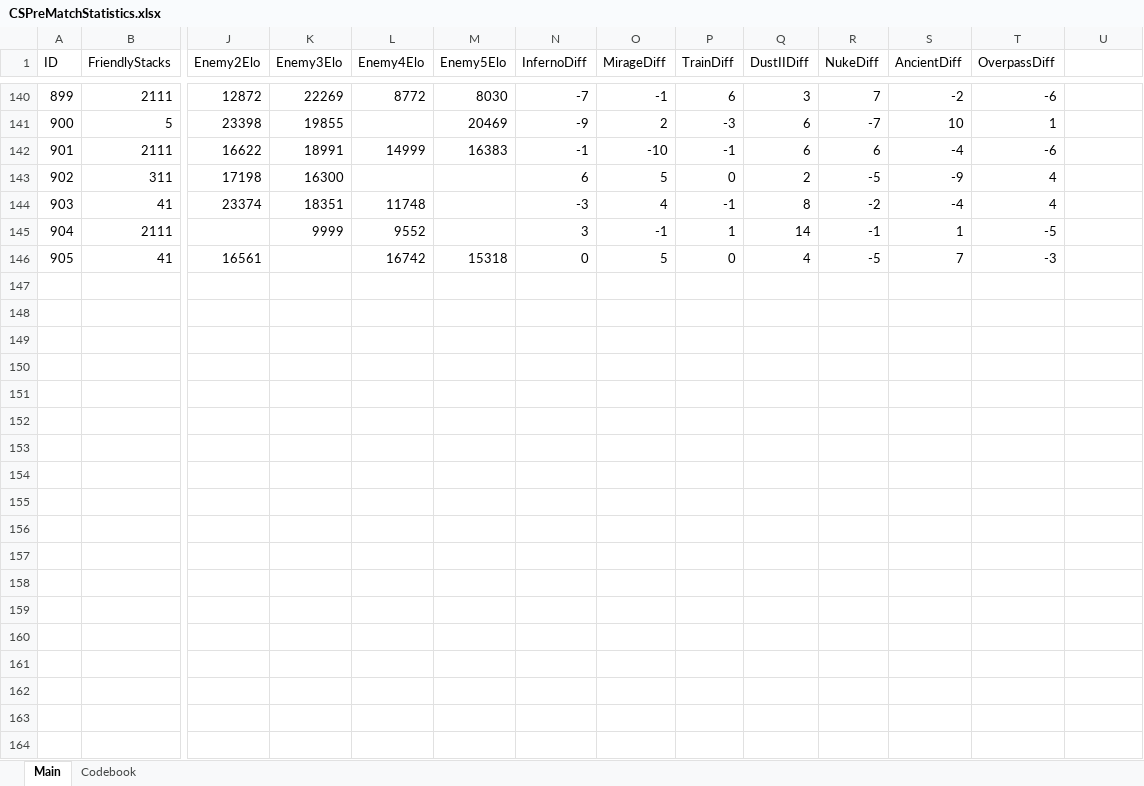
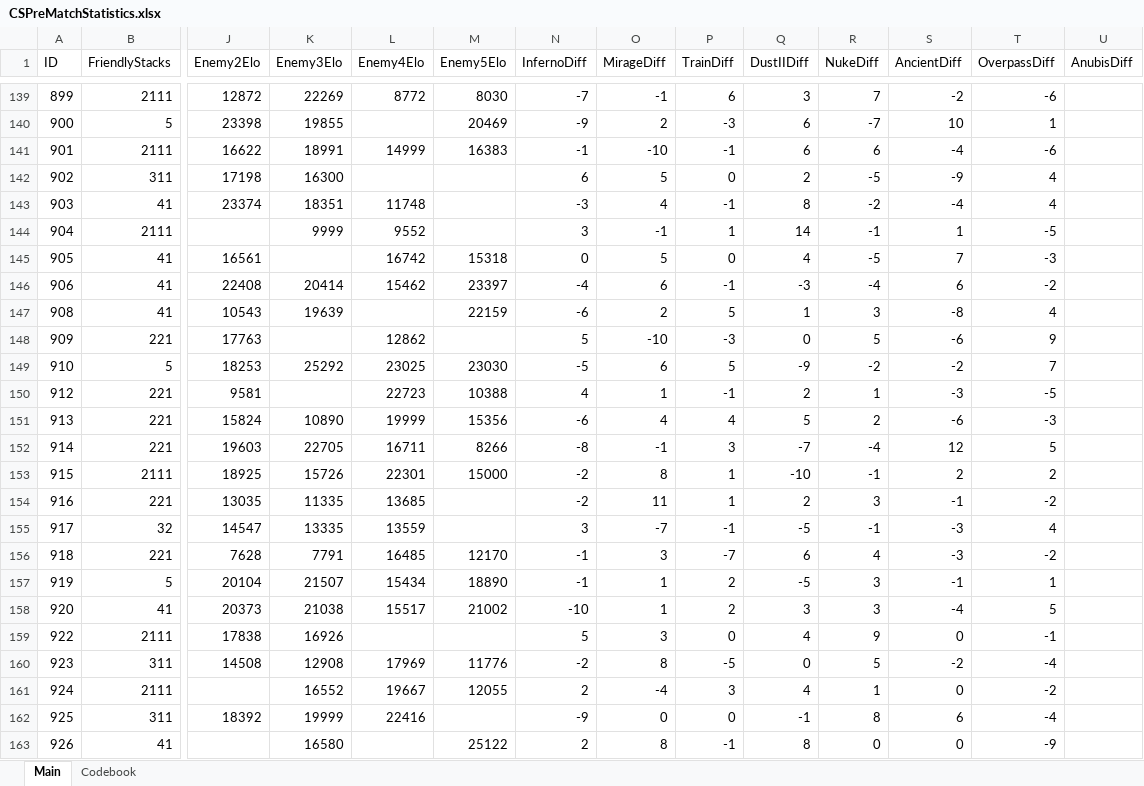
Before and after one commit to HardWare68/HardWareWebsite, an Excel workbook: datasets/xlsx/CSPreMatchStatistics.xlsx, sheet Main, drawn as a sheet; only a part is shown, gaps mark what is left out; values as stored, in another font and other column widths than the file's, no borders; rows hold the shown columns only; the diff covers the shown part only; the diff names each change by its address in the sheet, - before the commit and + after, or states it on an @@ line.

```diff
--- a/datasets/xlsx/CSPreMatchStatistics.xlsx (sheet Main)
+++ b/datasets/xlsx/CSPreMatchStatistics.xlsx (sheet Main)
-U1: (empty)
+U1: AnubisDiff
+row 146: 906 | 41 | 22408 | 20414 | 15462 | 23397 | -4 | 6 | -1 | -3 | -4 | 6 | -2
+row 147: 908 | 41 | 10543 | 19639 |  | 22159 | -6 | 2 | 5 | 1 | 3 | -8 | 4
+row 148: 909 | 221 | 17763 |  | 12862 |  | 5 | -10 | -3 | 0 | 5 | -6 | 9
+row 149: 910 | 5 | 18253 | 25292 | 23025 | 23030 | -5 | 6 | 5 | -9 | -2 | -2 | 7
+row 150: 912 | 221 | 9581 |  | 22723 | 10388 | 4 | 1 | -1 | 2 | 1 | -3 | -5
+row 151: 913 | 221 | 15824 | 10890 | 19999 | 15356 | -6 | 4 | 4 | 5 | 2 | -6 | -3
+row 152: 914 | 221 | 19603 | 22705 | 16711 | 8266 | -8 | -1 | 3 | -7 | -4 | 12 | 5
+row 153: 915 | 2111 | 18925 | 15726 | 22301 | 15000 | -2 | 8 | 1 | -10 | -1 | 2 | 2
+row 154: 916 | 221 | 13035 | 11335 | 13685 |  | -2 | 11 | 1 | 2 | 3 | -1 | -2
+row 155: 917 | 32 | 14547 | 13335 | 13559 |  | 3 | -7 | -1 | -5 | -1 | -3 | 4
+row 156: 918 | 221 | 7628 | 7791 | 16485 | 12170 | -1 | 3 | -7 | 6 | 4 | -3 | -2
+row 157: 919 | 5 | 20104 | 21507 | 15434 | 18890 | -1 | 1 | 2 | -5 | 3 | -1 | 1
+row 158: 920 | 41 | 20373 | 21038 | 15517 | 21002 | -10 | 1 | 2 | 3 | 3 | -4 | 5
+row 159: 922 | 2111 | 17838 | 16926 |  |  | 5 | 3 | 0 | 4 | 9 | 0 | -1
+row 160: 923 | 311 | 14508 | 12908 | 17969 | 11776 | -2 | 8 | -5 | 0 | 5 | -2 | -4
+row 161: 924 | 2111 |  | 16552 | 19667 | 12055 | 2 | -4 | 3 | 4 | 1 | 0 | -2
+row 162: 925 | 311 | 18392 | 19999 | 22416 |  | -9 | 0 | 0 | -1 | 8 | 6 | -4
+row 163: 926 | 41 |  | 16580 |  | 25122 | 2 | 8 | -1 | 8 | 0 | 0 | -9
```
Also changed, not shown: 76 added rows and 1 removed row elsewhere in this sheet, datasets/xlsx/CSFaceit.xlsx, datasets/xlsx/CounterStrike2.xlsx, 3 other files.
